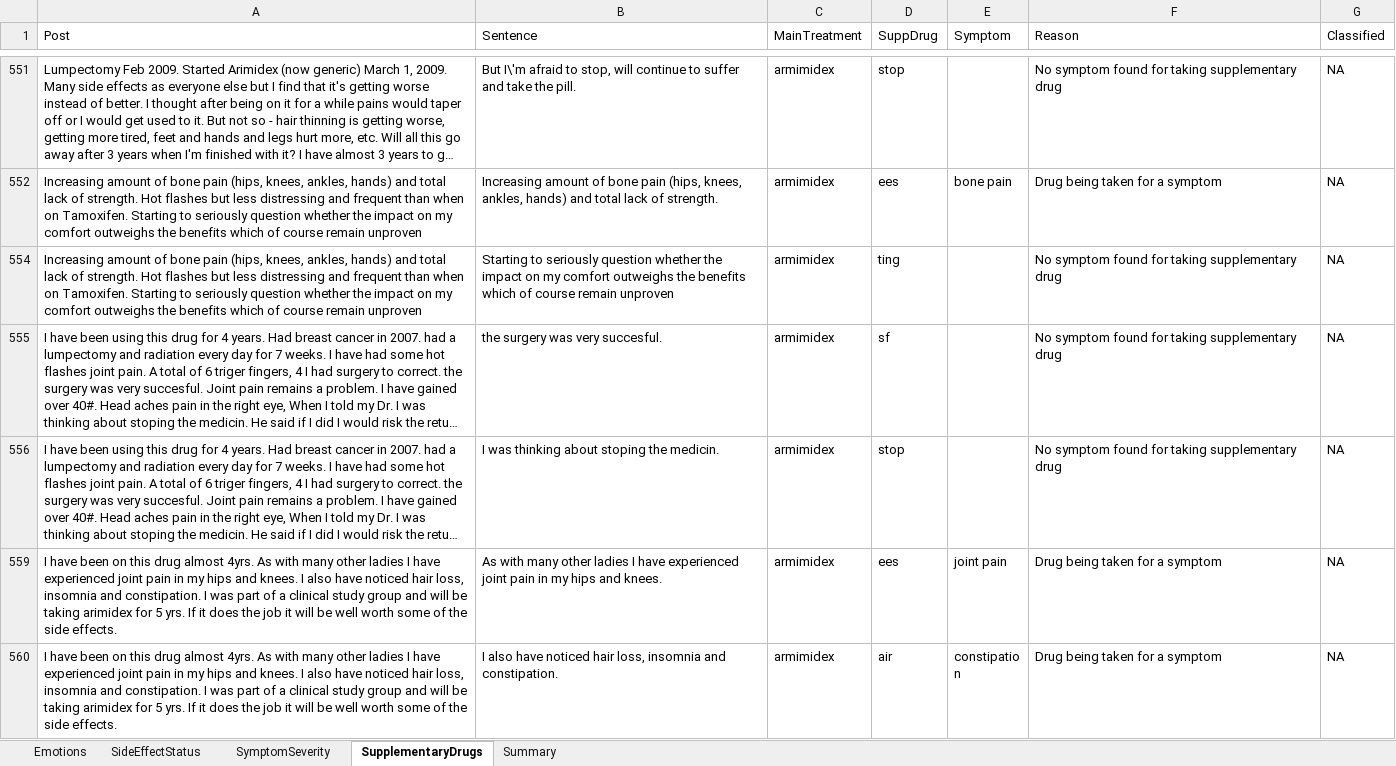
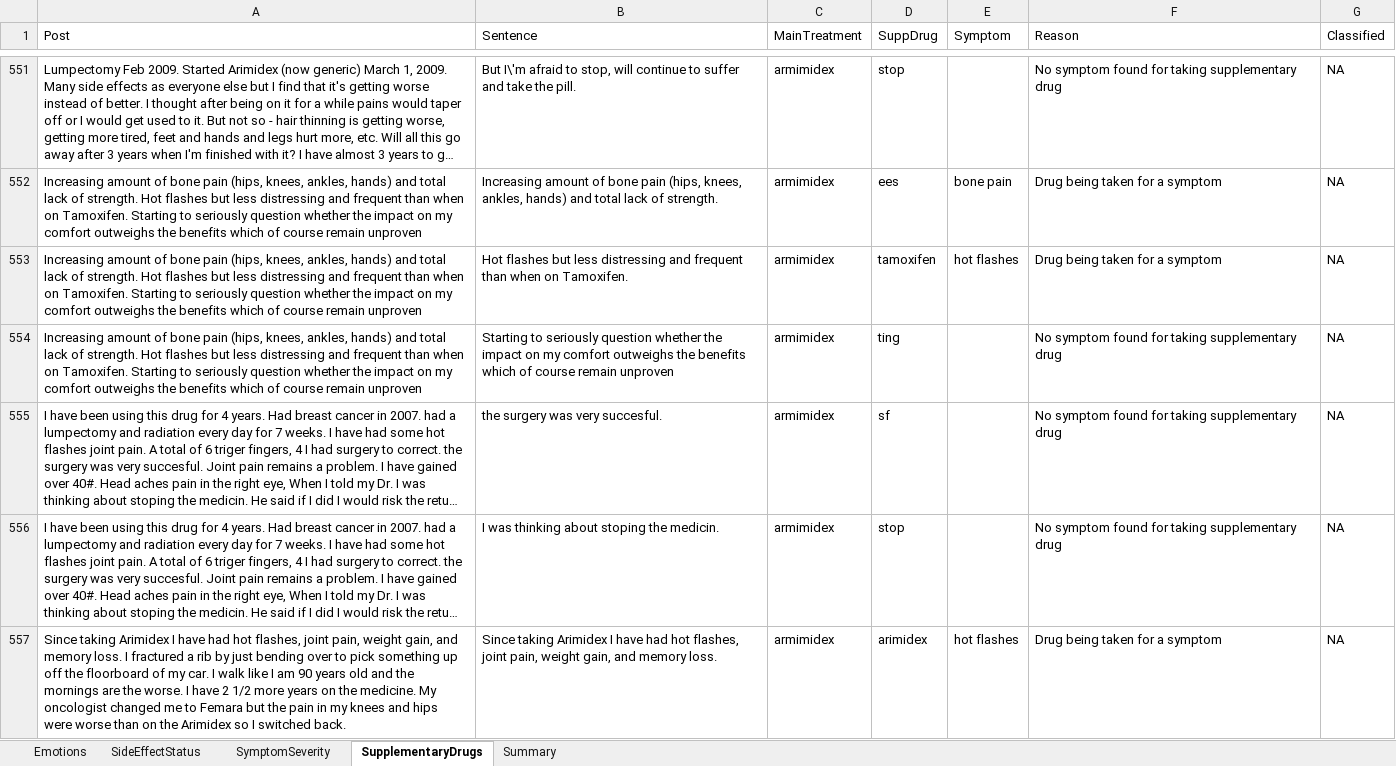
Before and after one commit to alifa2try/NLTKForumScraper, an Excel workbook: Results/Third Run/CategorisationSummaryPostByPost.xlsx, sheet SupplementaryDrugs, drawn as a sheet; only a part is shown, gaps mark what is left out; the shorter side is filled out with more unchanged rows; long unchanged cells end in …; values as stored, in another font and other column widths than the file's, no borders; the diff covers the shown part only; the diff names each change by its address in the sheet, - before the commit and + after, or states it on an @@ line.

```diff
--- a/Results/Third Run/CategorisationSummaryPostByPost.xlsx (sheet SupplementaryDrugs)
+++ b/Results/Third Run/CategorisationSummaryPostByPost.xlsx (sheet SupplementaryDrugs)
@@ row 553 unhidden: Increasing amount of bone pain (hips, knees, ankles, hands) and total lack of strength. Hot flashes but less distressing and frequent than when on Tamoxifen. Starting to seriously question whether the impact on my comfort outweighs the benefits which of course remain unproven | Hot flashes but less distressing and frequent than when on Tamoxifen. | armimidex | tamoxifen | hot flashes | Drug being taken for a symptom | NA @@
@@ row 557 unhidden: Since taking Arimidex I have had hot flashes, joint pain, weight gain, and memory loss. I fractured a rib by just bending over to pick something up off the floorboard of my car. I walk like I am 90 years old and the mornings are the worse. I have 2 1/2 more years on the medicine. My oncologist changed me to Femara but the pain in my knees and hips were worse than on the Arimidex so I switched back. | Since taking Arimidex I have had hot flashes, joint pain, weight gain, and memory loss. | armimidex | arimidex | hot flashes | Drug being taken for a symptom | NA @@
```
Also changed, not shown: 138 hidden or unhidden rows elsewhere in this sheet, sheet SymptomSeverity, sheet SideEffectStatus, sheet Emotions, sheet Summary, 3 other files.
